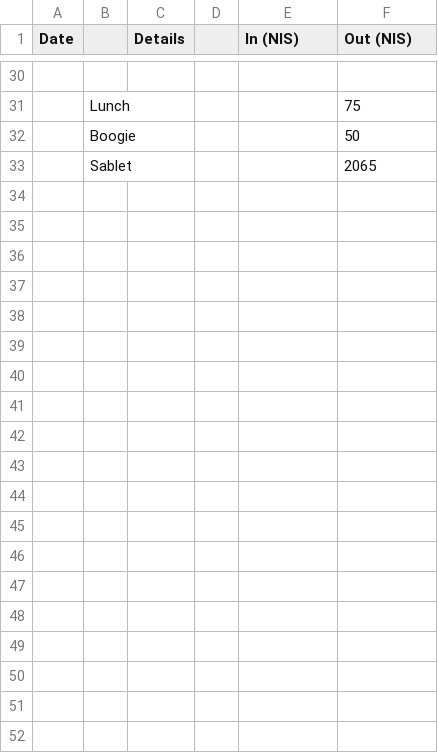
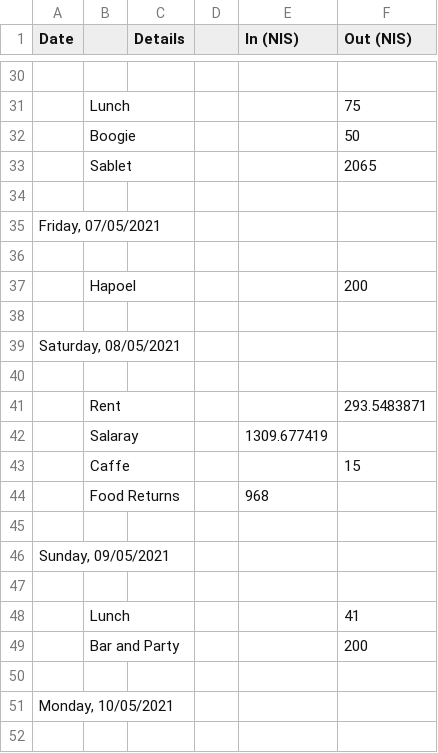
Before and after one commit to ItamarShmelo/YourMoneyOrYourLife, a CSV file: Step2/Step2B/May.csv, drawn as a sheet; only a part is shown, gaps mark what is left out; the diff covers the shown part only; the diff names each change by its address in the sheet, - before the commit and + after, or states it on an @@ line.

Commit message:
more info

```diff
--- a/Step2/Step2B/May.csv
+++ b/Step2/Step2B/May.csv
+row 34: (empty)
+row 35: Friday, 07/05/2021
+row 36: (empty)
+row 37:  | Hapoel |  |  |  | 200
+row 38: (empty)
+row 39: Saturday, 08/05/2021
+row 40: (empty)
+row 41:  | Rent |  |  |  | 293.5483871
+row 42:  | Salaray |  |  | 1309.677419
+row 43:  | Caffe |  |  |  | 15
+row 44:  | Food Returns |  |  | 968
+row 45: (empty)
+row 46: Sunday, 09/05/2021
+row 47: (empty)
+row 48:  | Lunch |  |  |  | 41
+row 49:  | Bar and Party |  |  |  | 200
+row 50: (empty)
+row 51: Monday, 10/05/2021
+row 52: (empty)
```
Also changed, not shown: 25 added rows elsewhere in this file.
